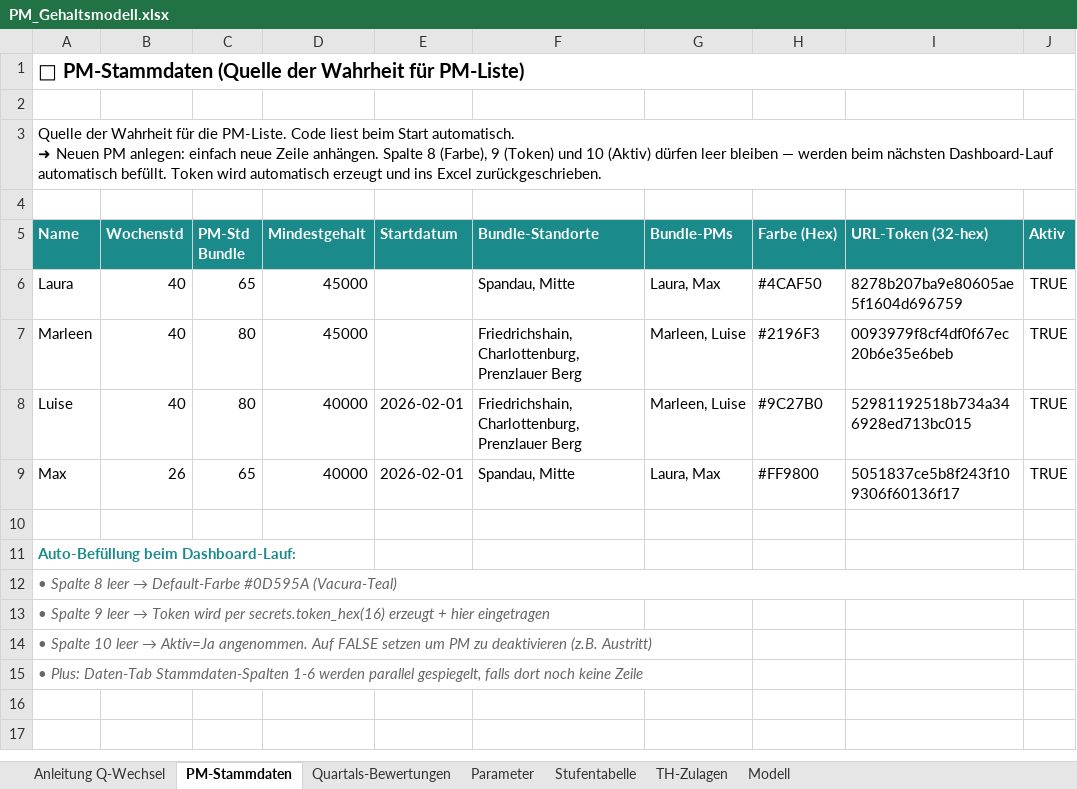
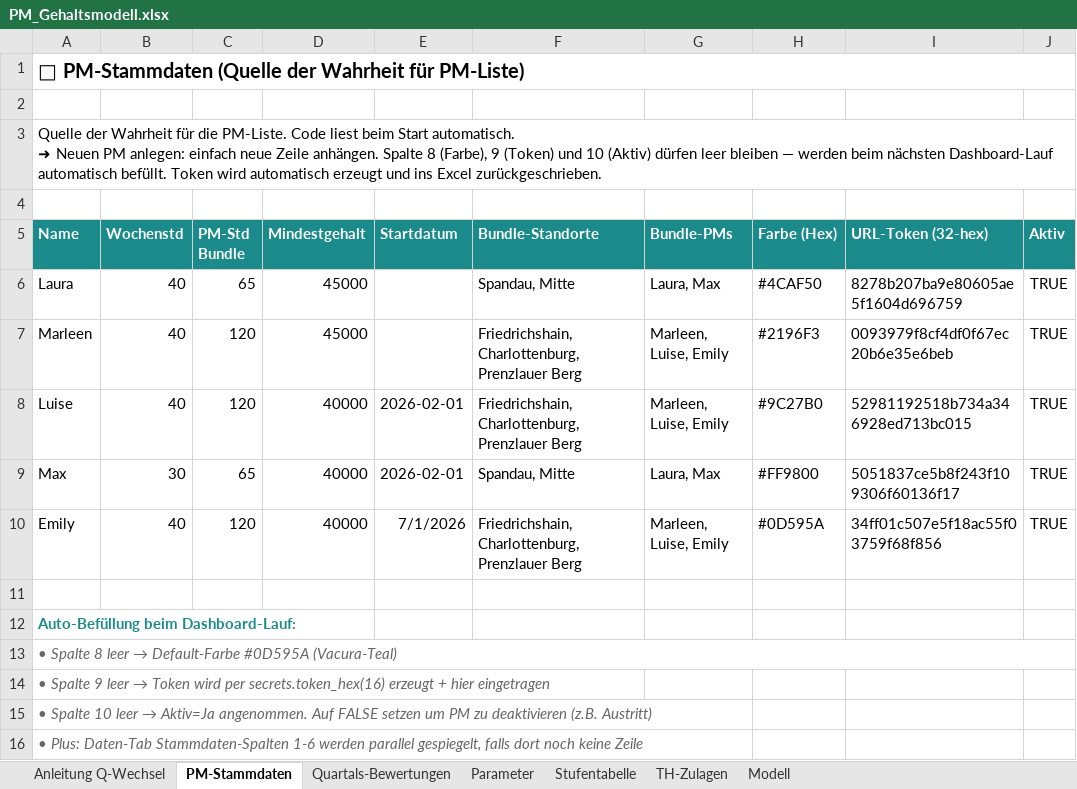
Before and after one commit to virmen/vacura-pm-dash-9f3k2, an Excel workbook: generator/PM_Gehaltsmodell.xlsx, sheet PM-Stammdaten, drawn as a sheet; values as stored, in another font and other column widths than the file's, no borders; the diff names each change by its address in the sheet, - before the commit and + after, or states it on an @@ line.

```diff
--- a/generator/PM_Gehaltsmodell.xlsx (sheet PM-Stammdaten)
+++ b/generator/PM_Gehaltsmodell.xlsx (sheet PM-Stammdaten)
-C7:C8 (PM-Std Bundle): 80
+C7:C8 (PM-Std Bundle): 120
-G7:G8 (Bundle-PMs): Marleen, Luise
+G7:G8 (Bundle-PMs): Marleen, Luise, Emily
-B9 (Wochenstd): 26
+B9 (Wochenstd): 30
+row 10: Emily | 40 | 120 | 40000 | 7/1/2026 | Friedrichshain, Charlottenburg, Prenzlauer Berg | Marleen, Luise, Emily | #0D595A | 34ff01c507e5f18ac55f03759f68f856 | TRUE
```
Also changed, not shown: sheet Quartals-Bewertungen, 5 other files.
